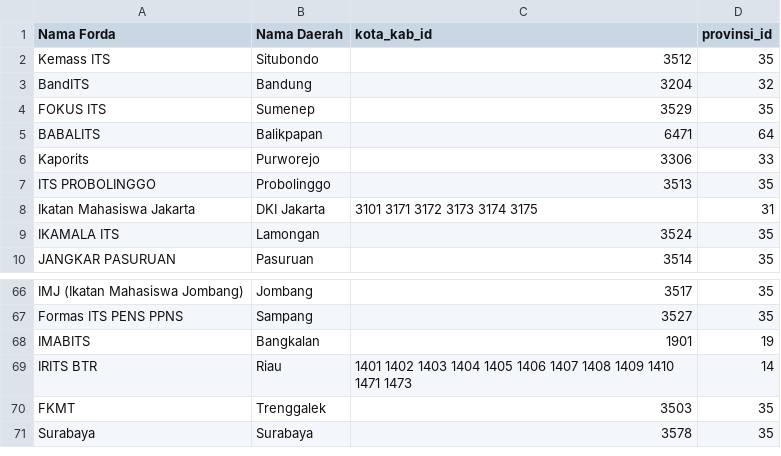
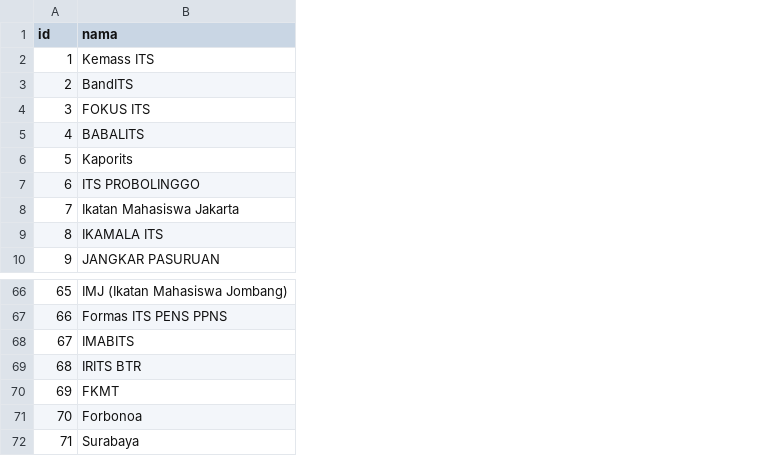
Before and after one commit to hompim/ilits, a CSV file: database/seeders/csv/fordas.csv, drawn as a sheet; only a part is shown, gaps mark what is left out; removed rows and columns are numbered as before the commit, all else as after; the diff names each change by its address in the sheet, - before the commit and + after, or states it on an @@ line.

Commit message:
Fix forda seeder

```diff
--- a/database/seeders/csv/fordas.csv
+++ b/database/seeders/csv/fordas.csv
+column A (id), rows 2-10: 1 | 2 | 3 | 4 | 5 | 6 | 7 | 8 | 9; rows 66-70: 65 | 66 | 67 | 68 | 69; row 72: 71
-column B (Nama Daerah), rows 2-10: Situbondo | Bandung | Sumenep | Balikpapan | Purworejo | Probolinggo | DKI Jakarta | Lamongan | Pasuruan; rows 66-71: Jombang | Sampang | Bangkalan | Riau | Trenggalek | Surabaya
-column C (kota_kab_id), rows 2-10: 3512 | 3204 | 3529 | 6471 | 3306 | 3513 | 3101 3171 3172 3173 3174 3175 | 3524 | 3514; rows 66-71: 3517 | 3527 | 1901 | 1401 1402 1403 1404 1405 1406 1407 1408 1409 1410 1471 1473 | 3503 | 3578
-column D (provinsi_id), rows 2-10: 35 | 32 | 35 | 64 | 33 | 35 | 31 | 35 | 35; rows 66-71: 35 | 35 | 19 | 14 | 35 | 35
-B1: Nama Forda
+B1: nama
+row 71: 70 | Forbonoa
```
Also changed, not shown: 3 other files.
